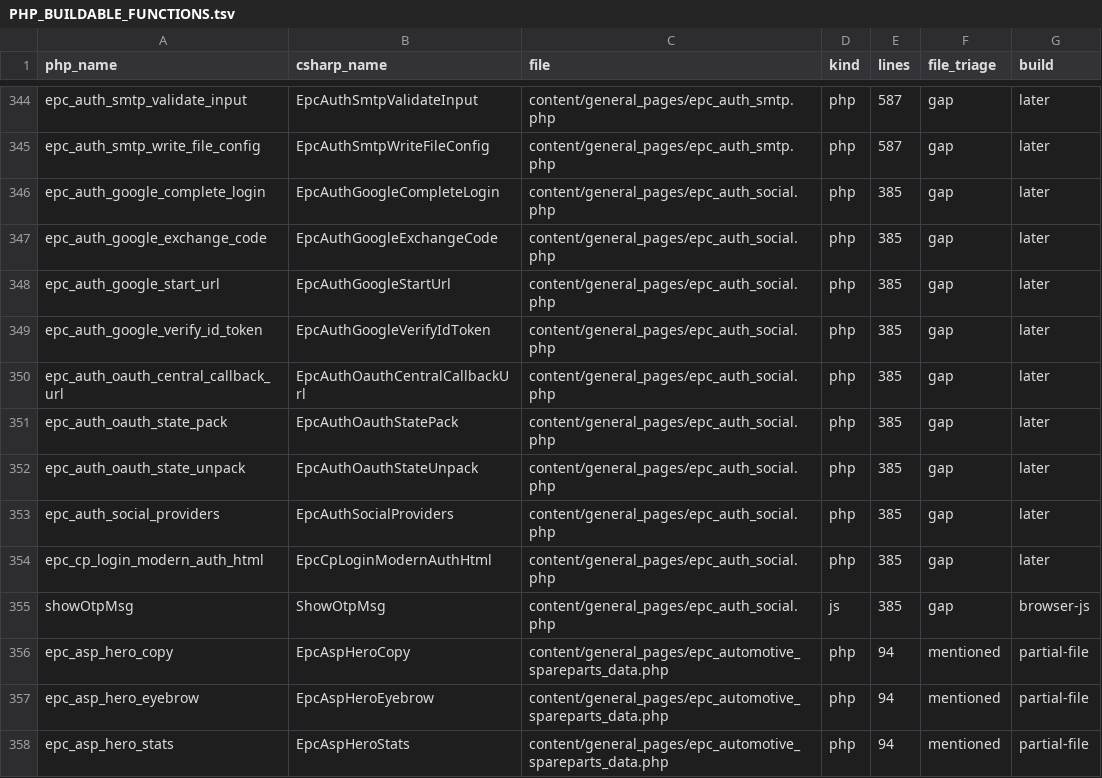
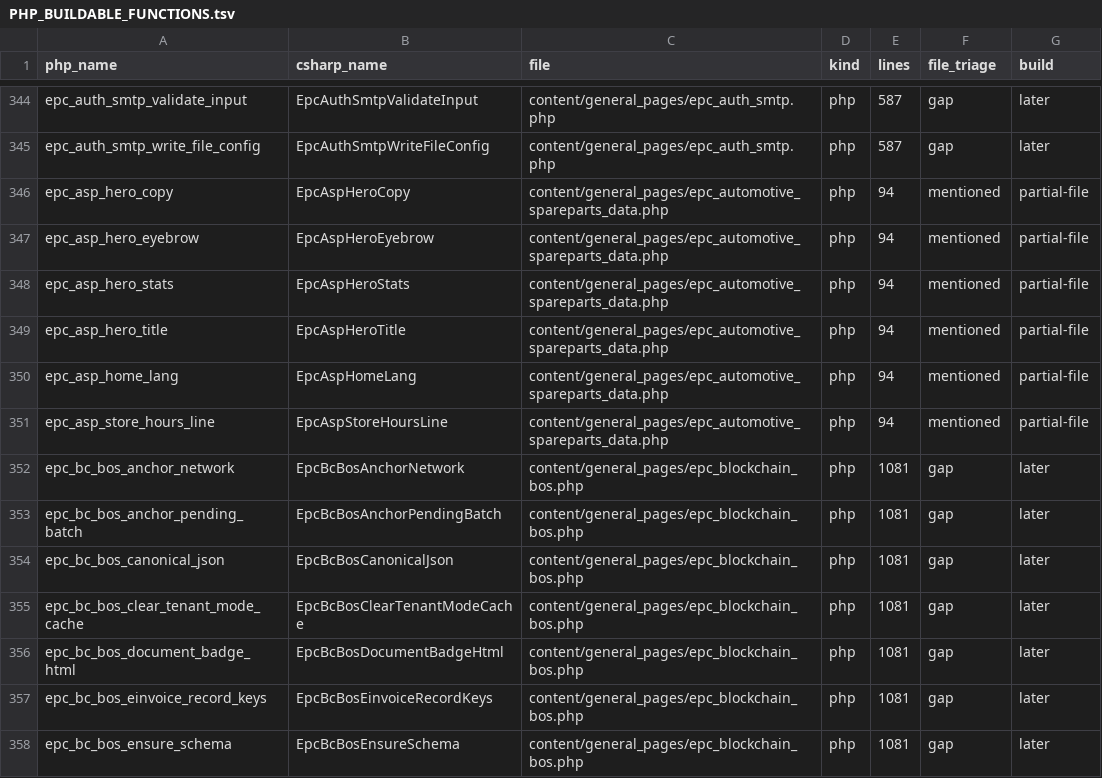
Before and after one commit to epartscart/ecomae, a TSV file: docs/migration/inventory/PHP_BUILDABLE_FUNCTIONS.tsv, drawn as a sheet; only a part is shown, gaps mark what is left out; the shorter side is filled out with more unchanged rows.

```diff
--- a/docs/migration/inventory/PHP_BUILDABLE_FUNCTIONS.tsv
+++ b/docs/migration/inventory/PHP_BUILDABLE_FUNCTIONS.tsv
@@ -345,12 +345,2 @@ epc_auth_smtp_validate_input	EpcAuthSmtpValidateInput	content/general_pages/epc_
 epc_auth_smtp_write_file_config	EpcAuthSmtpWriteFileConfig	content/general_pages/epc_auth_smtp.php	php	587	gap	later
-epc_auth_google_complete_login	EpcAuthGoogleCompleteLogin	content/general_pages/epc_auth_social.php	php	385	gap	later
-epc_auth_google_exchange_code	EpcAuthGoogleExchangeCode	content/general_pages/epc_auth_social.php	php	385	gap	later
-epc_auth_google_start_url	EpcAuthGoogleStartUrl	content/general_pages/epc_auth_social.php	php	385	gap	later
-epc_auth_google_verify_id_token	EpcAuthGoogleVerifyIdToken	content/general_pages/epc_auth_social.php	php	385	gap	later
-epc_auth_oauth_central_callback_url	EpcAuthOauthCentralCallbackUrl	content/general_pages/epc_auth_social.php	php	385	gap	later
-epc_auth_oauth_state_pack	EpcAuthOauthStatePack	content/general_pages/epc_auth_social.php	php	385	gap	later
-epc_auth_oauth_state_unpack	EpcAuthOauthStateUnpack	content/general_pages/epc_auth_social.php	php	385	gap	later
-epc_auth_social_providers	EpcAuthSocialProviders	content/general_pages/epc_auth_social.php	php	385	gap	later
-epc_cp_login_modern_auth_html	EpcCpLoginModernAuthHtml	content/general_pages/epc_auth_social.php	php	385	gap	later
-showOtpMsg	ShowOtpMsg	content/general_pages/epc_auth_social.php	js	385	gap	browser-js
 epc_asp_hero_copy	EpcAspHeroCopy	content/general_pages/epc_automotive_spareparts_data.php	php	94	mentioned	partial-file
```
Also changed, not shown: 5 other files.
